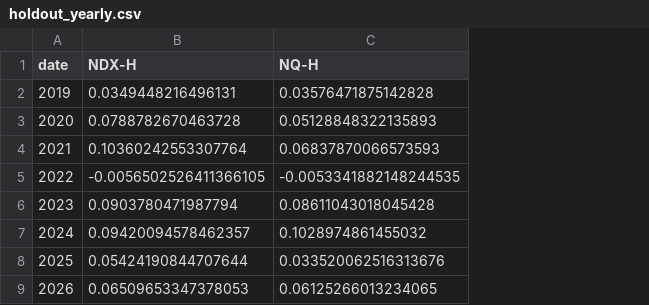
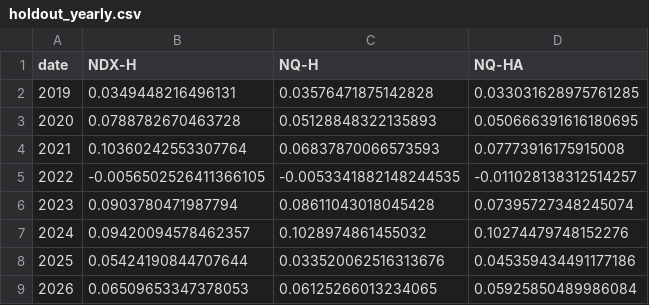
Before and after one commit to omiros16/omiros16, a CSV file: trading-bot/research/results/holdout_yearly.csv, drawn as a sheet; the diff names each change by its address in the sheet, - before the commit and + after, or states it on an @@ line.

```diff
--- a/trading-bot/research/results/holdout_yearly.csv
+++ b/trading-bot/research/results/holdout_yearly.csv
+column D (NQ-HA), rows 2-9: 0.033031628975761285 | 0.050666391616180695 | 0.07773916175915008 | -0.011028138312514257 | 0.07395727348245074 | 0.10274479748152276 | 0.045359434491177186 | 0.05925850489986084
```
Also changed, not shown: trading-bot/research/results/discovery_per_trial.csv, trading-bot/research/results/discovery_summary.csv, 38 other files.
